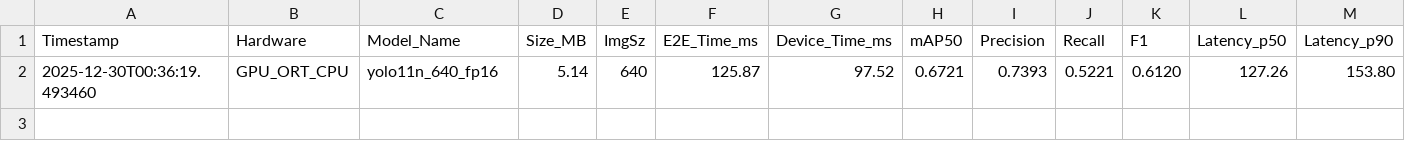
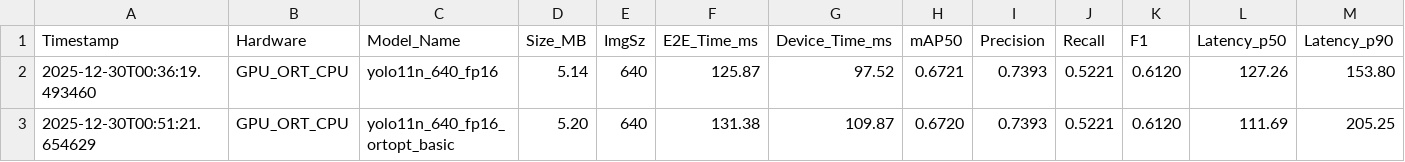
Before and after one commit to NathanAmoussou/3d_edge_object_detection, a CSV file: benchmark_results.csv, drawn as a sheet; only a part is shown; rows hold the shown columns only; the diff names each change by its address in the sheet, - before the commit and + after, or states it on an @@ line.

Commit message:
fix(benchmark): add ORT opt level control and fix TensorRT bindings
ORT SessionOptions:
- Add --ort-opt-level CLI argument (disable, basic, extended, all)
- Auto-detect _ortopt_* models and use ORT_DISABLE_ALL to prevent
  re-optimization that would mask offline fusion differences
- Default to ALL for non-optimized models

TensorRT bindings:
- Fix execute_async_v2() to use properly indexed bindings array
- bindings[input_idx] and bindings[output_idx] instead of [d_input, d_output]
- Applies to both warmup and inference loops

```diff
--- a/benchmark_results.csv
+++ b/benchmark_results.csv
+row 3: 2025-12-30T00:51:21.654629 | GPU_ORT_CPU | yolo11n_640_fp16_ortopt_basic | 5.20 | 640 | 131.38 | 109.87 | 0.6720 | 0.7393 | 0.5221 | 0.6120 | 111.69 | 205.25
```
Also changed, not shown: 1 other file.
